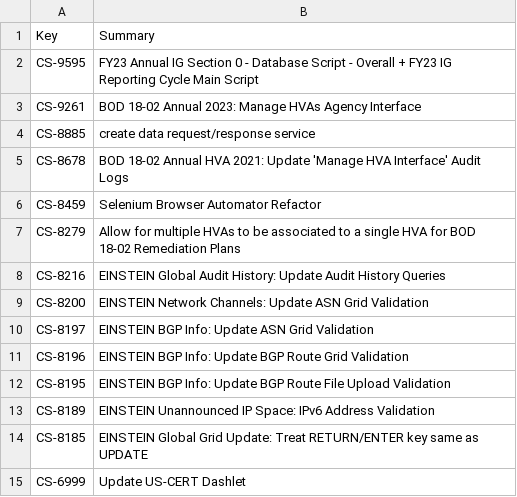
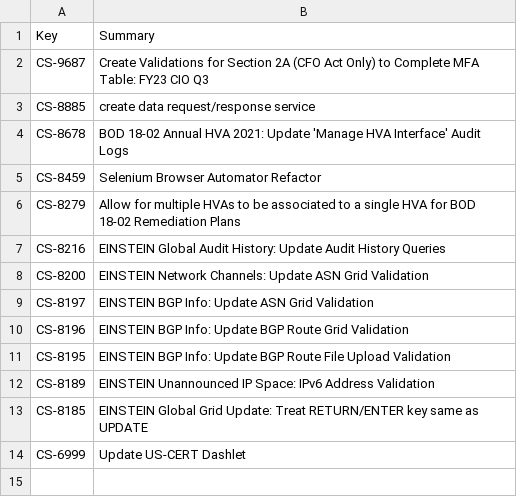
Before and after one commit to tmnkopp/PythonAutomation, a CSV file: CodeGenerators/out/issues.csv, drawn as a sheet; removed rows and columns are numbered as before the commit, all else as after; the diff names each change by its address in the sheet, - before the commit and + after, or states it on an @@ line.

Commit message:
refactor issue provider : 81103

```diff
--- a/CodeGenerators/out/issues.csv
+++ b/CodeGenerators/out/issues.csv
-row 2: CS-9595 | FY23 Annual IG Section 0 - Database Script - Overall + FY23 IG Reporting Cycle Main Script
-row 3: CS-9261 | BOD 18-02 Annual 2023: Manage HVAs Agency Interface
+row 2: CS-9687 | Create Validations for Section 2A (CFO Act Only) to Complete MFA Table: FY23 CIO Q3
```
Also changed, not shown: 21 other files.
